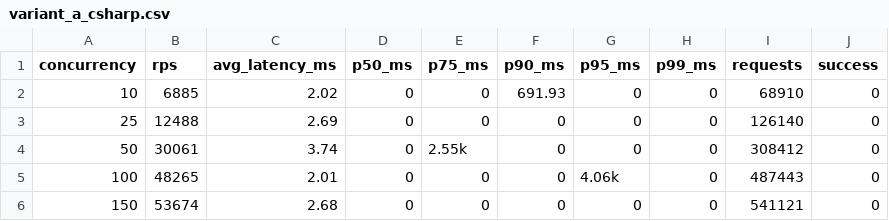
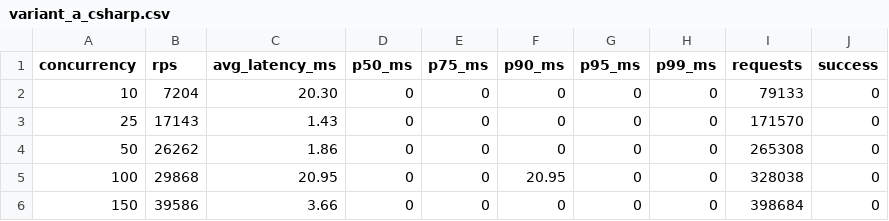
Before and after one commit to keith-leung/flashsale, a CSV file: variant-a/results/variant_a_csharp.csv, drawn as a sheet; only a part is shown; the diff names each change by its address in the sheet, - before the commit and + after, or states it on an @@ line.

Commit message:
20260105 temporary commit variant A

```diff
--- a/variant-a/results/variant_a_csharp.csv
+++ b/variant-a/results/variant_a_csharp.csv
-B2 (rps): 6885
+B2 (rps): 7204
-C2 (avg_latency_ms): 2.02
+C2 (avg_latency_ms): 20.30
-F2 (p90_ms): 691.93
+F2 (p90_ms): 0
-I2 (requests): 68910
+I2 (requests): 79133
-B3 (rps): 12488
+B3 (rps): 17143
-C3 (avg_latency_ms): 2.69
+C3 (avg_latency_ms): 1.43
-I3 (requests): 126140
+I3 (requests): 171570
-B4 (rps): 30061
+B4 (rps): 26262
-C4 (avg_latency_ms): 3.74
+C4 (avg_latency_ms): 1.86
-E4 (p75_ms): 2.55k
+E4 (p75_ms): 0
-I4 (requests): 308412
+I4 (requests): 265308
-B5 (rps): 48265
+B5 (rps): 29868
-C5 (avg_latency_ms): 2.01
+C5 (avg_latency_ms): 20.95
-F5 (p90_ms): 0
+F5 (p90_ms): 20.95
-G5 (p95_ms): 4.06k
+G5 (p95_ms): 0
-I5 (requests): 487443
+I5 (requests): 328038
-B6 (rps): 53674
+B6 (rps): 39586
-C6 (avg_latency_ms): 2.68
+C6 (avg_latency_ms): 3.66
-I6 (requests): 541121
+I6 (requests): 398684
```
Also changed, not shown: variant-a/results/variant_a_java.csv, 2 other files.
